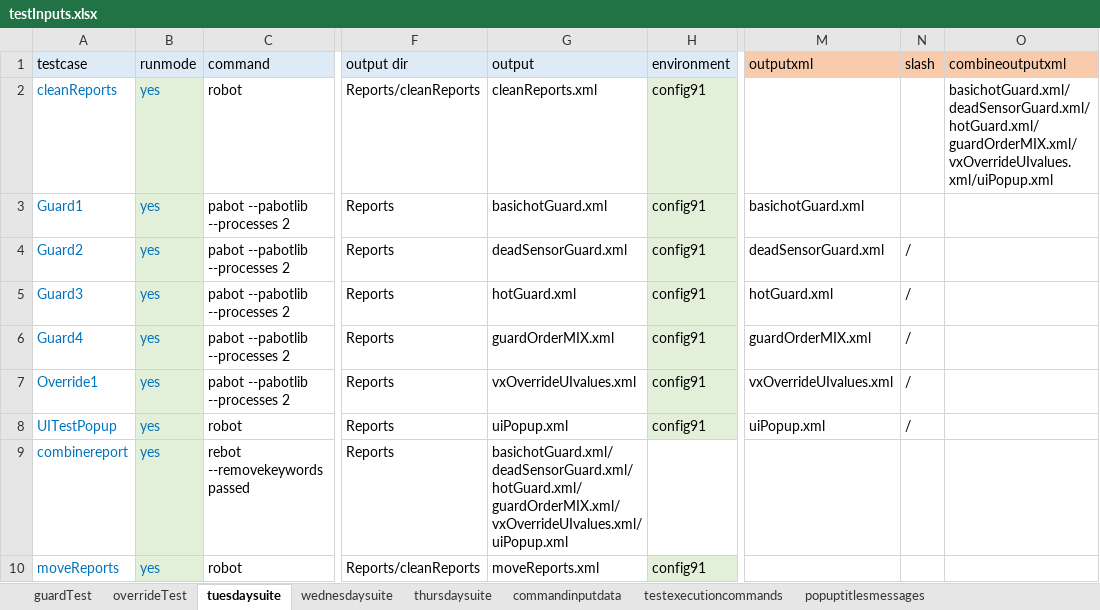
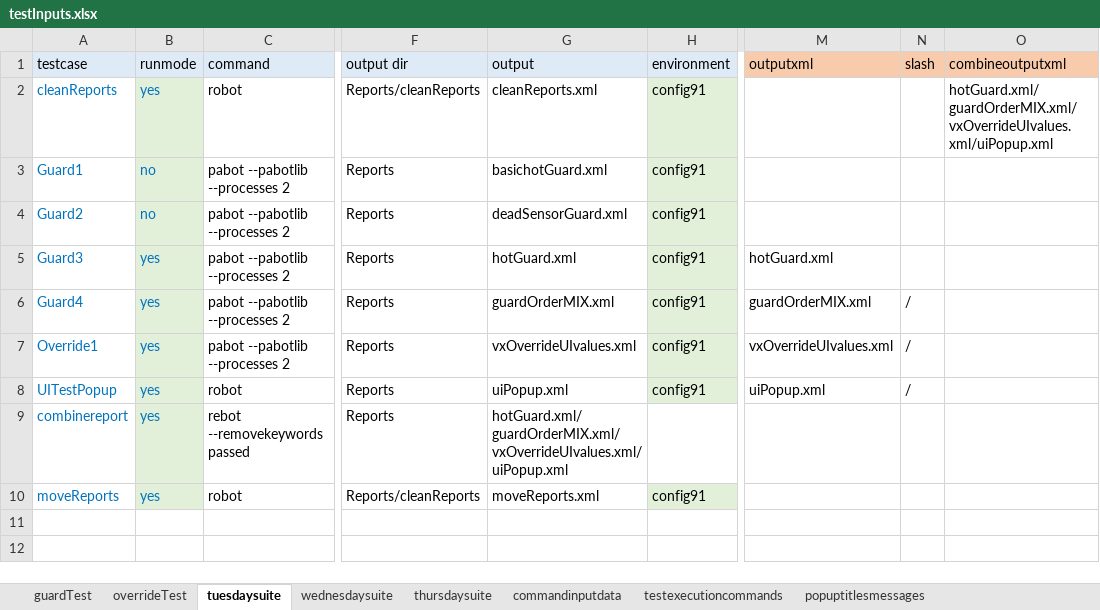
Before and after one commit to ananiac/AuQA, an Excel workbook: Inputs/testInputs.xlsx, sheet tuesdaysuite, drawn as a sheet; only a part is shown, gaps mark what is left out; values as stored, in another font and other column widths than the file's, no borders; the diff names each change by its address in the sheet, - before the commit and + after, or states it on an @@ line.

```diff
--- a/Inputs/testInputs.xlsx (sheet tuesdaysuite)
+++ b/Inputs/testInputs.xlsx (sheet tuesdaysuite)
-O2 (combineoutputxml): basichotGuard.xml/deadSensorGuard.xml/hotGuard.xml/guardOrderMIX.xml/vxOverrideUIvalues.xml/uiPopup.xml
+O2 (combineoutputxml): hotGuard.xml/guardOrderMIX.xml/vxOverrideUIvalues.xml/uiPopup.xml
-B3:B4 (runmode): yes
+B3:B4 (runmode): no
-M3 (outputxml): basichotGuard.xml
+M3 (outputxml): (empty)
-M4 (outputxml): deadSensorGuard.xml
+M4 (outputxml): (empty)
-N4:N5 (slash): /
+N4:N5 (slash): (empty)
-G9 (output): basichotGuard.xml/deadSensorGuard.xml/hotGuard.xml/guardOrderMIX.xml/vxOverrideUIvalues.xml/uiPopup.xml
+G9 (output): hotGuard.xml/guardOrderMIX.xml/vxOverrideUIvalues.xml/uiPopup.xml
```
Also changed, not shown: sheet wednesdaysuite.
